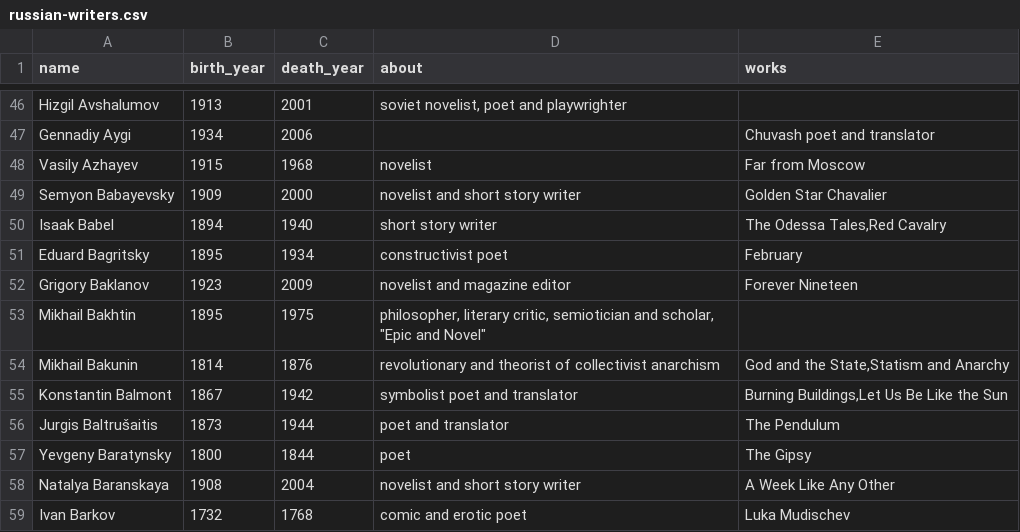
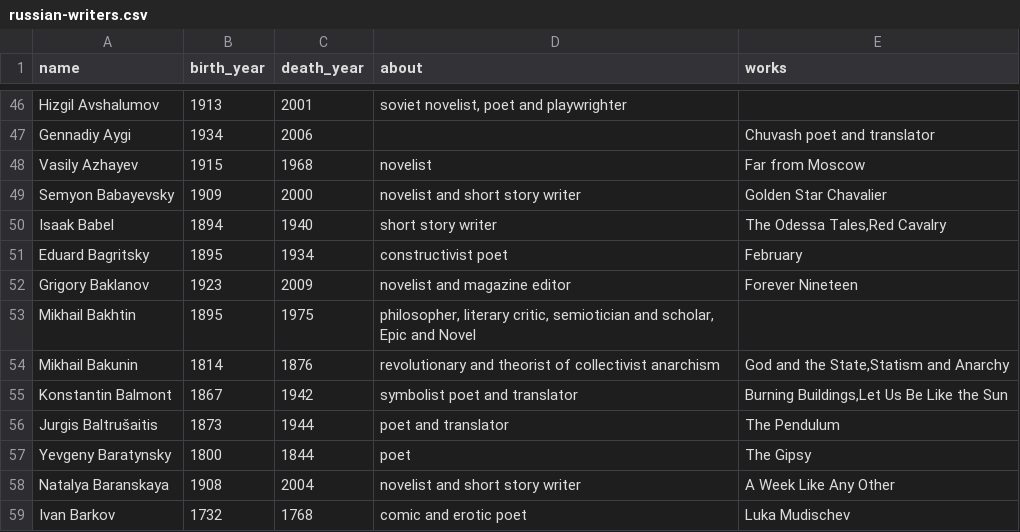
Before and after one commit to boorstat/boorstat-files, a CSV file: lit/russian/russian-writers.csv, drawn as a sheet; only a part is shown, gaps mark what is left out.

Commit message:
drop quotes

```diff
--- a/lit/russian/russian-writers.csv
+++ b/lit/russian/russian-writers.csv
@@ -52,3 +52,3 @@ Eduard Bagritsky;1895;1934;constructivist poet;February
 Grigory Baklanov;1923;2009;novelist and magazine editor;Forever Nineteen
-Mikhail Bakhtin;1895;1975;philosopher, literary critic, semiotician and scholar, "Epic and Novel";
+Mikhail Bakhtin;1895;1975;philosopher, literary critic, semiotician and scholar, Epic and Novel;
 Mikhail Bakunin;1814;1876;revolutionary and theorist of collectivist anarchism;God and the State,Statism and Anarchy
```
